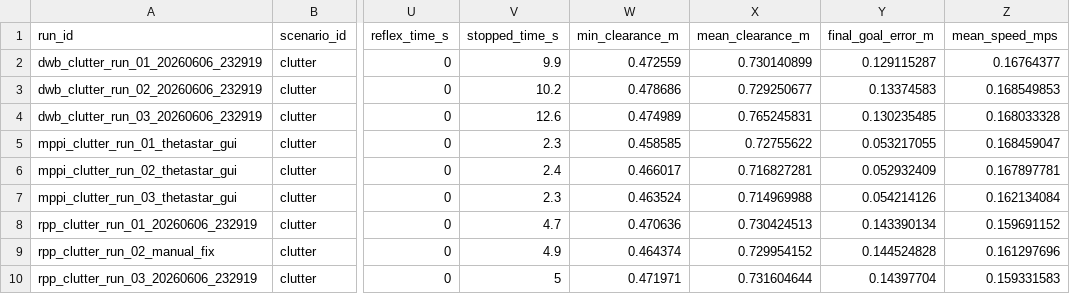
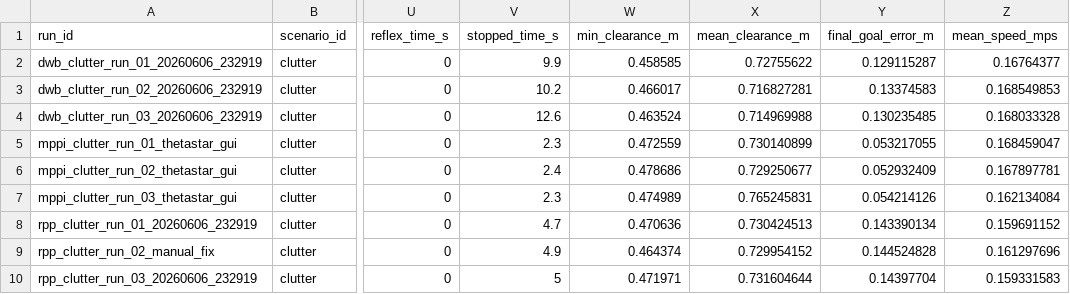
Before and after one commit to mahdibaghban27/RobotIndoorNav-Bench, a CSV file: codes/ros2_ws/results_clutter/all_runs_clutter.csv, drawn as a sheet; only a part is shown, gaps mark what is left out; the diff names each change by its address in the sheet, - before the commit and + after, or states it on an @@ line.

```diff
--- a/codes/ros2_ws/results_clutter/all_runs_clutter.csv
+++ b/codes/ros2_ws/results_clutter/all_runs_clutter.csv
-W2 (min_clearance_m): 0.472559
+W2 (min_clearance_m): 0.458585
-X2 (mean_clearance_m): 0.730140899
+X2 (mean_clearance_m): 0.72755622
-W3 (min_clearance_m): 0.478686
+W3 (min_clearance_m): 0.466017
-X3 (mean_clearance_m): 0.729250677
+X3 (mean_clearance_m): 0.716827281
-W4 (min_clearance_m): 0.474989
+W4 (min_clearance_m): 0.463524
-X4 (mean_clearance_m): 0.765245831
+X4 (mean_clearance_m): 0.714969988
-W5 (min_clearance_m): 0.458585
+W5 (min_clearance_m): 0.472559
-X5 (mean_clearance_m): 0.72755622
+X5 (mean_clearance_m): 0.730140899
-W6 (min_clearance_m): 0.466017
+W6 (min_clearance_m): 0.478686
-X6 (mean_clearance_m): 0.716827281
+X6 (mean_clearance_m): 0.729250677
-W7 (min_clearance_m): 0.463524
+W7 (min_clearance_m): 0.474989
-X7 (mean_clearance_m): 0.714969988
+X7 (mean_clearance_m): 0.765245831
```
Also changed, not shown: codes/ros2_ws/results_clutter/summary_clutter.csv, codes/ros2_ws/results_house_dynamic/all_runs_house_dynamic.csv, 10 other files.
